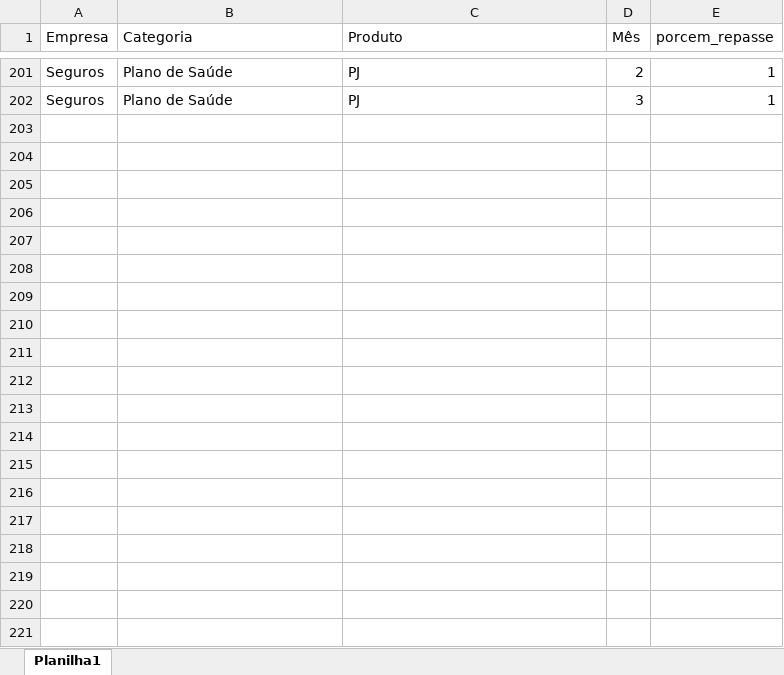
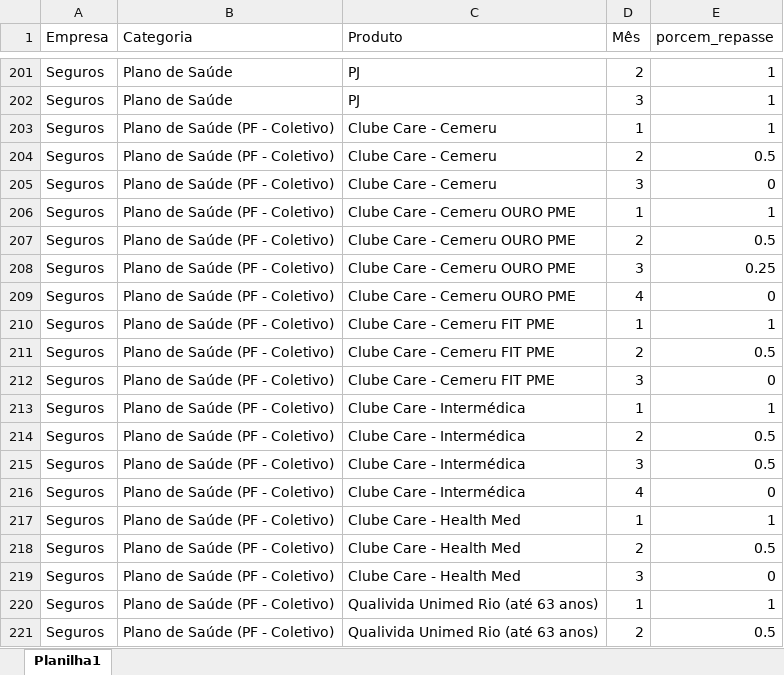
Before and after one commit to carlosmagno-per/simulacrum, an Excel workbook: base_besmart_v2.xlsx, sheet Planilha1, drawn as a sheet; only a part is shown, gaps mark what is left out; values as stored, in another font and other column widths than the file's, no borders; the diff covers the shown part only; the diff names each change by its address in the sheet, - before the commit and + after, or states it on an @@ line.

Commit message:
Add files via upload

```diff
--- a/base_besmart_v2.xlsx (sheet Planilha1)
+++ b/base_besmart_v2.xlsx (sheet Planilha1)
+row 203: Seguros | Plano de Saúde (PF - Coletivo) | Clube Care - Cemeru | 1 | 1
+row 204: Seguros | Plano de Saúde (PF - Coletivo) | Clube Care - Cemeru | 2 | 0.5
+row 205: Seguros | Plano de Saúde (PF - Coletivo) | Clube Care - Cemeru | 3 | 0
+row 206: Seguros | Plano de Saúde (PF - Coletivo) | Clube Care - Cemeru OURO PME | 1 | 1
+row 207: Seguros | Plano de Saúde (PF - Coletivo) | Clube Care - Cemeru OURO PME | 2 | 0.5
+row 208: Seguros | Plano de Saúde (PF - Coletivo) | Clube Care - Cemeru OURO PME | 3 | 0.25
+row 209: Seguros | Plano de Saúde (PF - Coletivo) | Clube Care - Cemeru OURO PME | 4 | 0
+row 210: Seguros | Plano de Saúde (PF - Coletivo) | Clube Care - Cemeru FIT PME | 1 | 1
+row 211: Seguros | Plano de Saúde (PF - Coletivo) | Clube Care - Cemeru FIT PME | 2 | 0.5
+row 212: Seguros | Plano de Saúde (PF - Coletivo) | Clube Care - Cemeru FIT PME | 3 | 0
+row 213: Seguros | Plano de Saúde (PF - Coletivo) | Clube Care - Intermédica | 1 | 1
+row 214: Seguros | Plano de Saúde (PF - Coletivo) | Clube Care - Intermédica | 2 | 0.5
+row 215: Seguros | Plano de Saúde (PF - Coletivo) | Clube Care - Intermédica | 3 | 0.5
+row 216: Seguros | Plano de Saúde (PF - Coletivo) | Clube Care - Intermédica | 4 | 0
+row 217: Seguros | Plano de Saúde (PF - Coletivo) | Clube Care - Health Med | 1 | 1
+row 218: Seguros | Plano de Saúde (PF - Coletivo) | Clube Care - Health Med | 2 | 0.5
+row 219: Seguros | Plano de Saúde (PF - Coletivo) | Clube Care - Health Med | 3 | 0
+row 220: Seguros | Plano de Saúde (PF - Coletivo) | Qualivida Unimed Rio (até 63 anos) | 1 | 1
+row 221: Seguros | Plano de Saúde (PF - Coletivo) | Qualivida Unimed Rio (até 63 anos) | 2 | 0.5
```
Also changed, not shown: 85 added rows elsewhere in this sheet.
